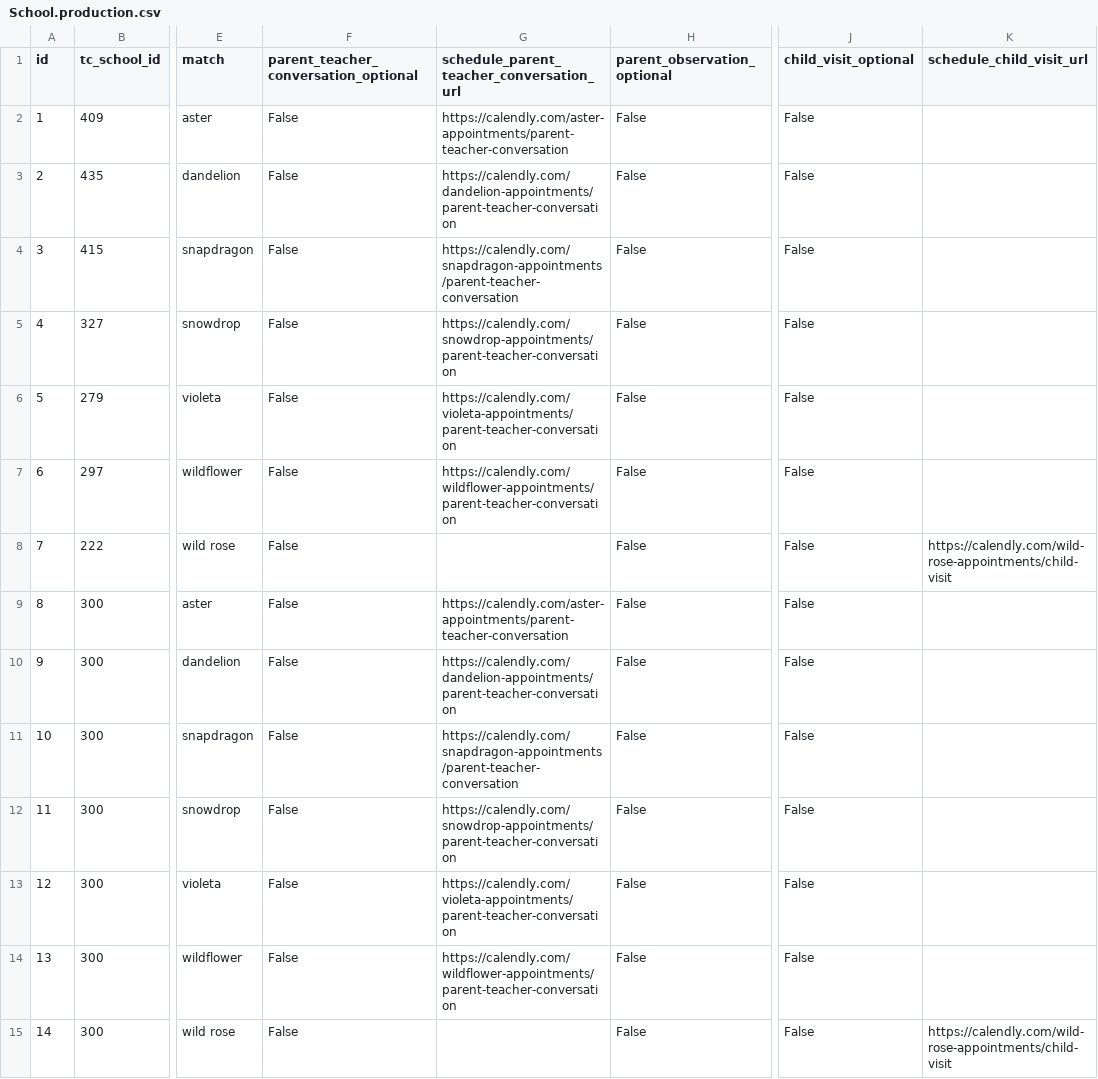
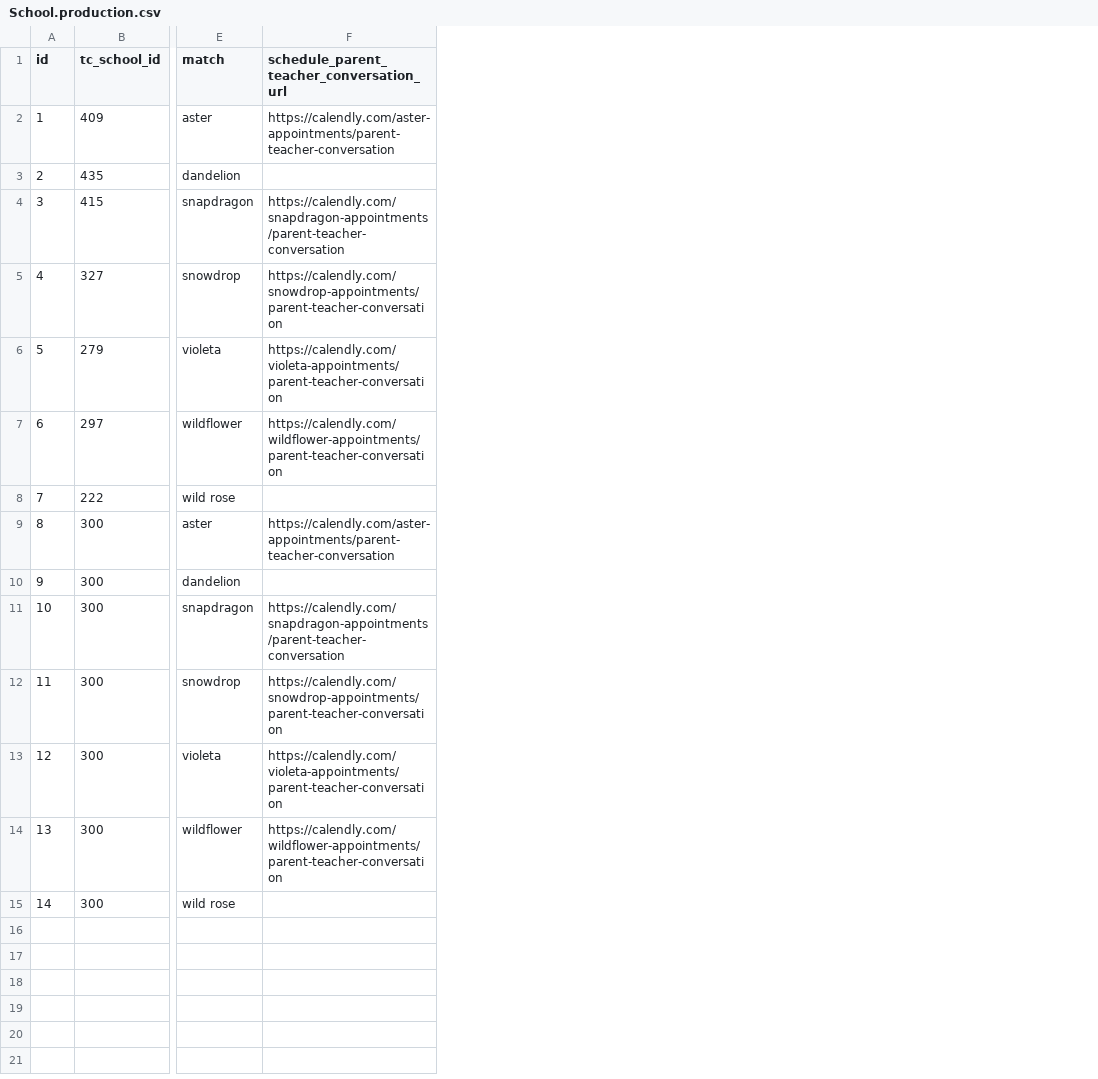
Before and after one commit to aanisa/wf_devchal, a CSV file: app/apply_blueprint/seeds/School.production.csv, drawn as a sheet; only a part is shown, gaps mark what is left out; removed rows and columns are numbered as before the commit, all else as after; the diff names each change by its address in the sheet, - before the commit and + after, or states it on an @@ line.

```diff
--- a/app/apply_blueprint/seeds/School.production.csv
+++ b/app/apply_blueprint/seeds/School.production.csv
-column F, rows 1-15: parent_teacher_conversation_optional | False | False | False | False | False | False | False | False | False | False | False | False | False | False
-column H (parent_observation_optional), rows 2-15: all False
-column J (child_visit_optional), rows 2-15: all False
-column K (schedule_child_visit_url), rows 8-15: https://calendly.com/wild-rose-appointments/child-visit |  |  |  |  |  |  | https://calendly.com/wild-rose-appointments/child-visit
-F3: https://calendly.com/dandelion-appointments/parent-teacher-conversation
+F3: (empty)
-F10: https://calendly.com/dandelion-appointments/parent-teacher-conversation
+F10: (empty)
```
Also changed, not shown: app/apply_blueprint/seeds/School.development.csv, 3 other files.
